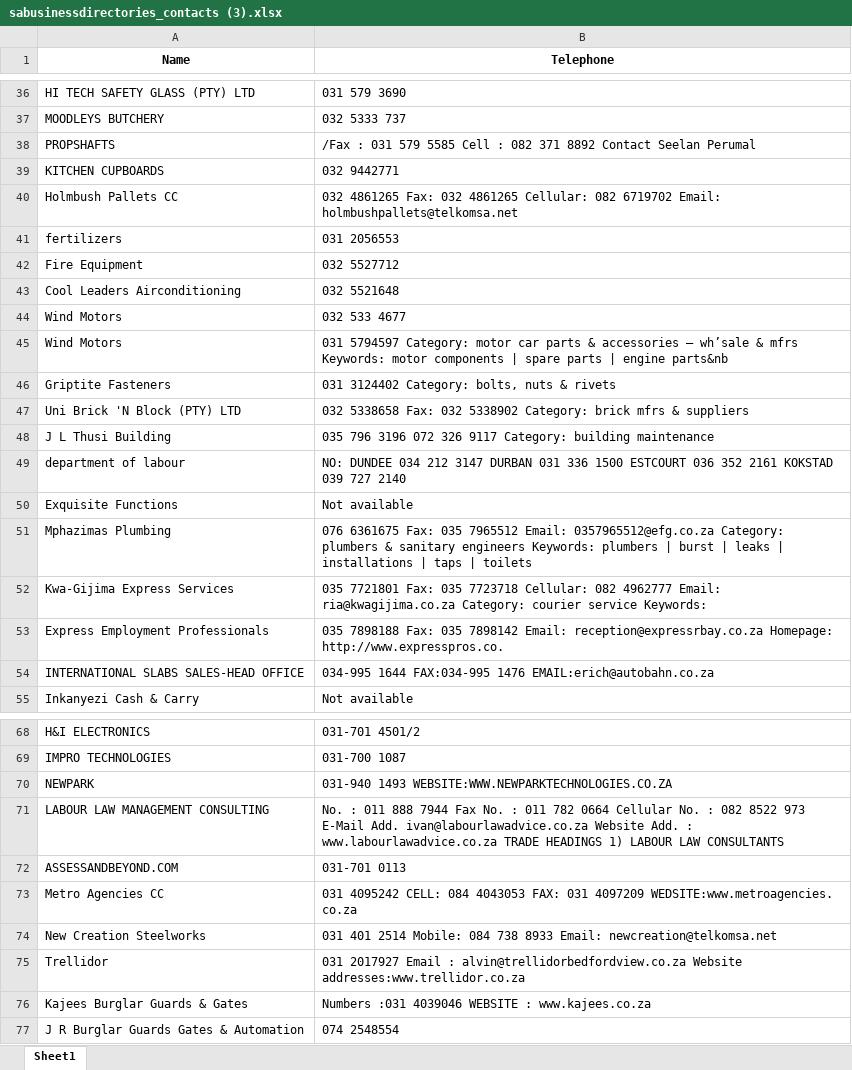
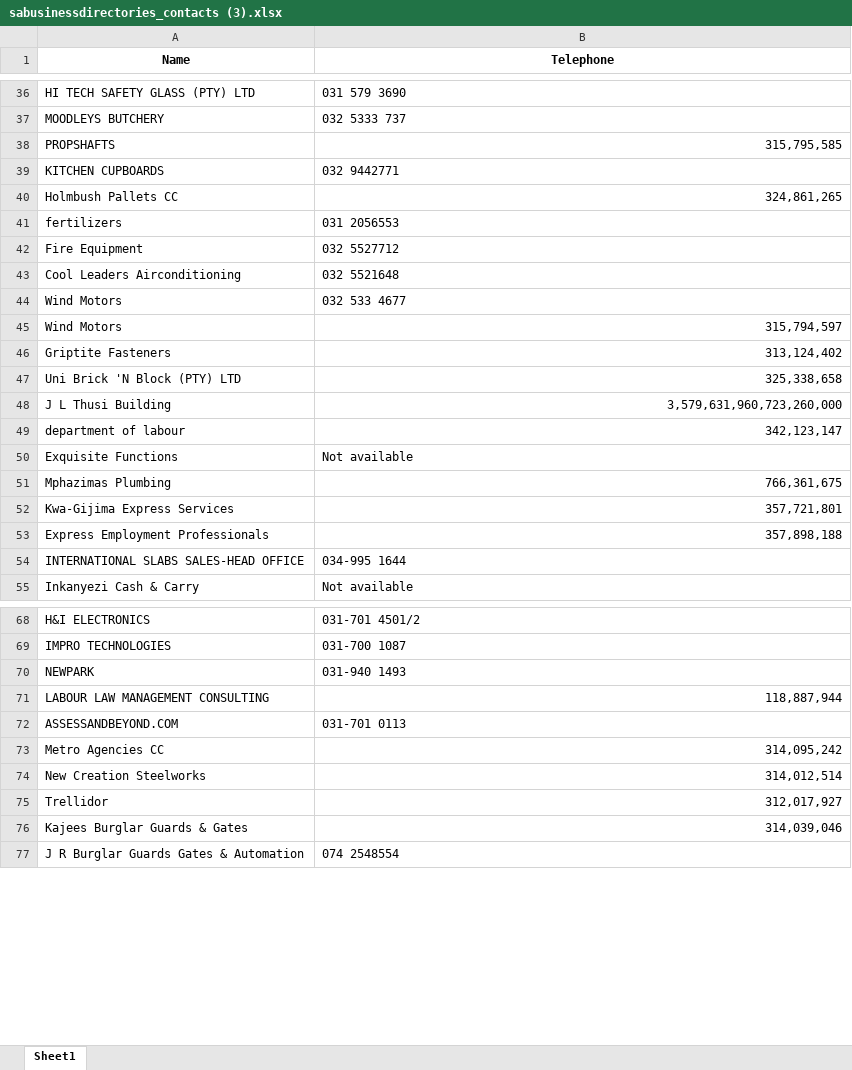
Before and after one commit to Manex1998/unlimited_webscraper, an Excel workbook: leads/sabusinessdirectories_contacts (3).xlsx, sheet Sheet1, drawn as a sheet; only a part is shown, gaps mark what is left out; values as stored, in another font and other column widths than the file's, no borders; the diff covers the shown part only; the diff names each change by its address in the sheet, - before the commit and + after, or states it on an @@ line.

```diff
--- a/leads/sabusinessdirectories_contacts (3).xlsx (sheet Sheet1)
+++ b/leads/sabusinessdirectories_contacts (3).xlsx (sheet Sheet1)
-B38 (Telephone): /Fax : 031 579 5585 Cell : 082 371 8892 Contact Seelan Perumal
+B38 (Telephone): 315,795,585
-B40 (Telephone): 032 4861265 Fax: 032 4861265 Cellular: 082 6719702 Email: holmbushpallets@telkomsa.net
+B40 (Telephone): 324,861,265
-B45 (Telephone): 031 5794597 Category: motor car parts & accessories – wh’sale & mfrs Keywords: motor components | spare parts | engine parts&nb
+B45 (Telephone): 315,794,597
-B46 (Telephone): 031 3124402 Category: bolts, nuts & rivets
+B46 (Telephone): 313,124,402
-B47 (Telephone): 032 5338658 Fax: 032 5338902 Category: brick mfrs & suppliers
+B47 (Telephone): 325,338,658
-B48 (Telephone): 035 796 3196 072 326 9117 Category: building maintenance
+B48 (Telephone): 3,579,631,960,723,260,000
-B49 (Telephone): NO: DUNDEE 034 212 3147 DURBAN 031 336 1500 ESTCOURT 036 352 2161 KOKSTAD 039 727 2140
+B49 (Telephone): 342,123,147
-B51 (Telephone): 076 6361675 Fax: 035 7965512 Email: 0357965512@efg.co.za Category: plumbers & sanitary engineers Keywords: plumbers | burst | leaks | installations | taps | toilets
+B51 (Telephone): 766,361,675
-B52 (Telephone): 035 7721801 Fax: 035 7723718 Cellular: 082 4962777 Email: ria@kwagijima.co.za Category: courier service Keywords:
+B52 (Telephone): 357,721,801
-B53 (Telephone): 035 7898188 Fax: 035 7898142 Email: reception@expressrbay.co.za Homepage: http://www.expresspros.co.
+B53 (Telephone): 357,898,188
-B54 (Telephone): 034-995 1644 FAX:034-995 1476 EMAIL:erich@autobahn.co.za
+B54 (Telephone): 034-995 1644
-B70 (Telephone): 031-940 1493 WEBSITE:WWW.NEWPARKTECHNOLOGIES.CO.ZA
+B70 (Telephone): 031-940 1493
-B71 (Telephone): No. : 011 888 7944 Fax No. : 011 782 0664 Cellular No. : 082 8522 973 E-Mail Add. ivan@labourlawadvice.co.za Website Add. : www.labourlawadvice.co.za TRADE HEADINGS 1) LABOUR LAW CONSULTANTS
+B71 (Telephone): 118,887,944
-B73 (Telephone): 031 4095242 CELL: 084 4043053 FAX: 031 4097209 WEDSITE:www.metroagencies. co.za
+B73 (Telephone): 314,095,242
-B74 (Telephone): 031 401 2514 Mobile: 084 738 8933 Email: newcreation@telkomsa.net
+B74 (Telephone): 314,012,514
-B75 (Telephone): 031 2017927 Email : alvin@trellidorbedfordview.co.za Website addresses:www.trellidor.co.za
+B75 (Telephone): 312,017,927
-B76 (Telephone): Numbers :031 4039046 WEBSITE : www.kajees.co.za
+B76 (Telephone): 314,039,046
```
Also changed, not shown: 3 edited cells elsewhere in this sheet, leads/sabusinessdirectories_contacts (2).xlsx, leads/sabusinessdirectories_contacts (4).xlsx, 4 other files.
